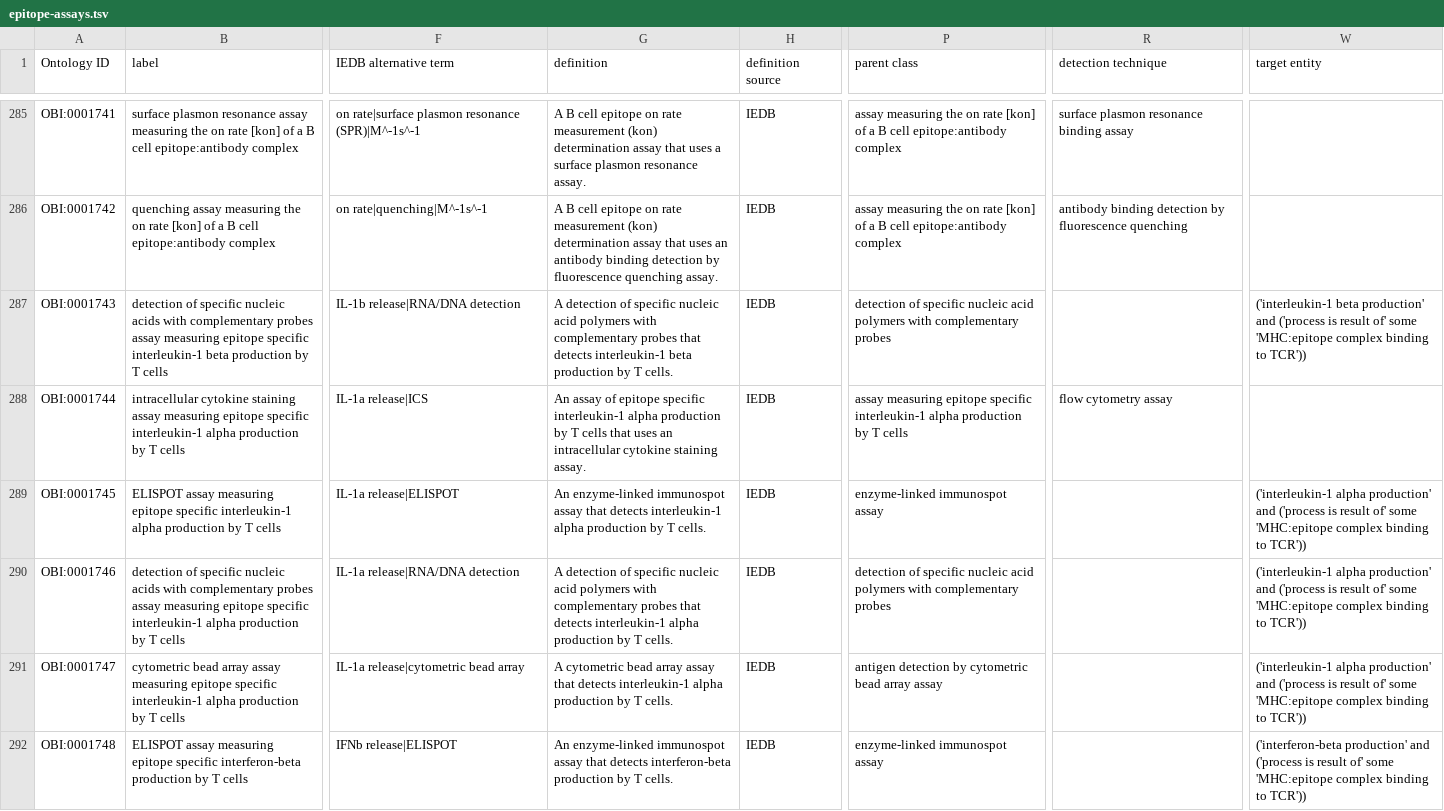
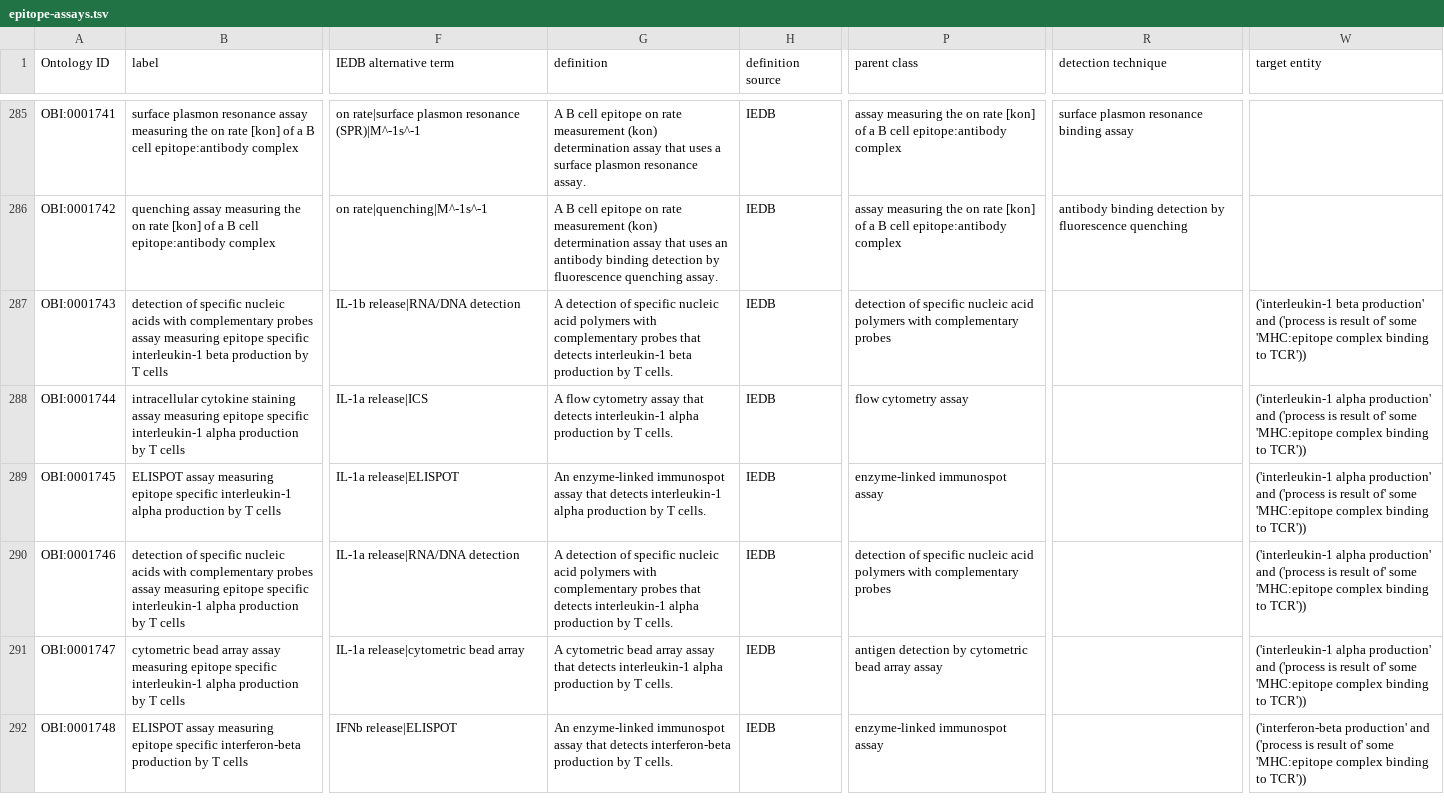
Before and after one commit to obi-ontology/obi, a TSV file: src/ontology/templates/epitope-assays.tsv, drawn as a sheet; only a part is shown, gaps mark what is left out; the diff covers the shown part only; the diff names each change by its address in the sheet, - before the commit and + after, or states it on an @@ line.

Commit message:
makes changes to flow cytometry assay

```diff
--- a/src/ontology/templates/epitope-assays.tsv
+++ b/src/ontology/templates/epitope-assays.tsv
-G288 (definition): An assay of epitope specific interleukin-1 alpha production by T cells that uses an intracellular cytokine staining assay.
+G288 (definition): A flow cytometry assay that detects interleukin-1 alpha production by T cells.
-P288 (parent class): assay measuring epitope specific interleukin-1 alpha production by T cells
+P288 (parent class): flow cytometry assay
-R288 (detection technique): flow cytometry assay
+R288 (detection technique): (empty)
-W288 (target entity): (empty)
+W288 (target entity): ('interleukin-1 alpha production' and ('process is result of' some 'MHC:epitope complex binding to TCR'))
```
Also changed, not shown: 160 edited cells elsewhere in this file, 1 other file.
